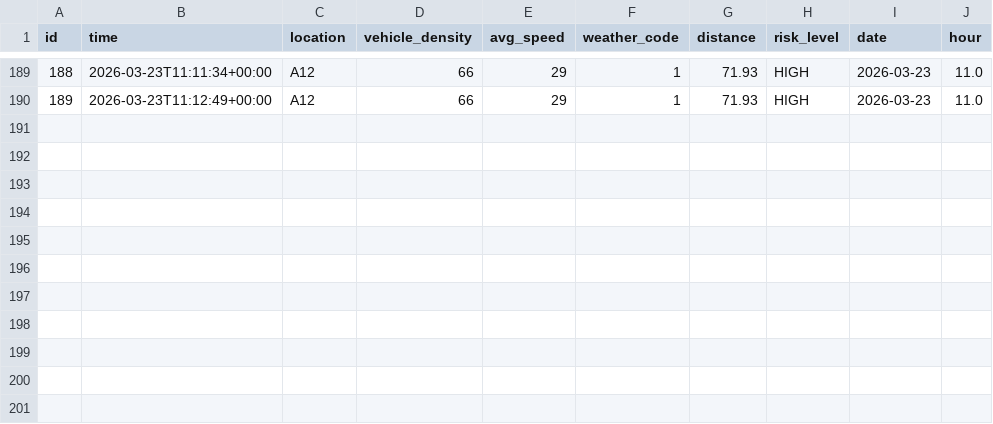
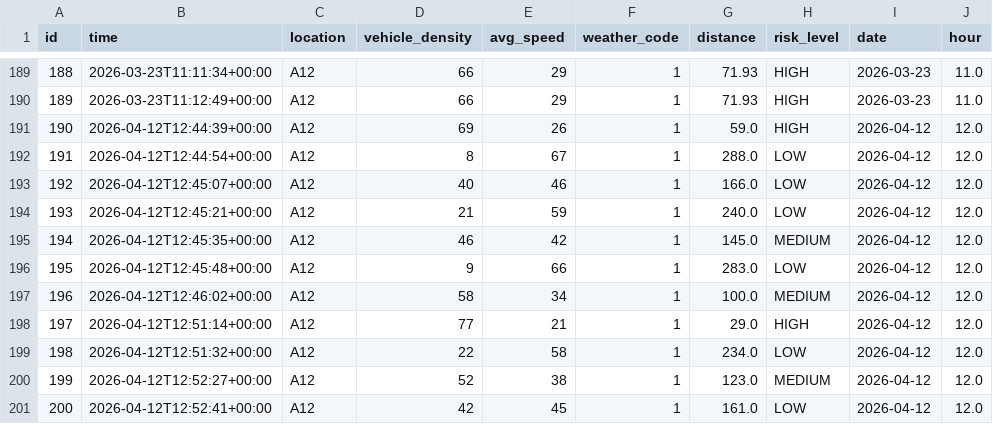
Before and after one commit to CoderRaghav07/HWSW-Tool-Workshop-Project, a CSV file: raw_data.csv, drawn as a sheet; only a part is shown, gaps mark what is left out.

```diff
--- a/raw_data.csv
+++ b/raw_data.csv
@@ -190 +190,12 @@ id,time,location,vehicle_density,avg_speed,weather_code,distance,risk_level,date
 189,2026-03-23T11:12:49+00:00,A12,66,29,1,71.93,HIGH,2026-03-23,11.0
+190,2026-04-12T12:44:39+00:00,A12,69,26,1,59.0,HIGH,2026-04-12,12.0
+191,2026-04-12T12:44:54+00:00,A12,8,67,1,288.0,LOW,2026-04-12,12.0
+192,2026-04-12T12:45:07+00:00,A12,40,46,1,166.0,LOW,2026-04-12,12.0
+193,2026-04-12T12:45:21+00:00,A12,21,59,1,240.0,LOW,2026-04-12,12.0
+194,2026-04-12T12:45:35+00:00,A12,46,42,1,145.0,MEDIUM,2026-04-12,12.0
+195,2026-04-12T12:45:48+00:00,A12,9,66,1,283.0,LOW,2026-04-12,12.0
+196,2026-04-12T12:46:02+00:00,A12,58,34,1,100.0,MEDIUM,2026-04-12,12.0
+197,2026-04-12T12:51:14+00:00,A12,77,21,1,29.0,HIGH,2026-04-12,12.0
+198,2026-04-12T12:51:32+00:00,A12,22,58,1,234.0,LOW,2026-04-12,12.0
+199,2026-04-12T12:52:27+00:00,A12,52,38,1,123.0,MEDIUM,2026-04-12,12.0
+200,2026-04-12T12:52:41+00:00,A12,42,45,1,161.0,LOW,2026-04-12,12.0
```
Also changed, not shown: high_risk.csv, low_risk.csv, 3 other files.
